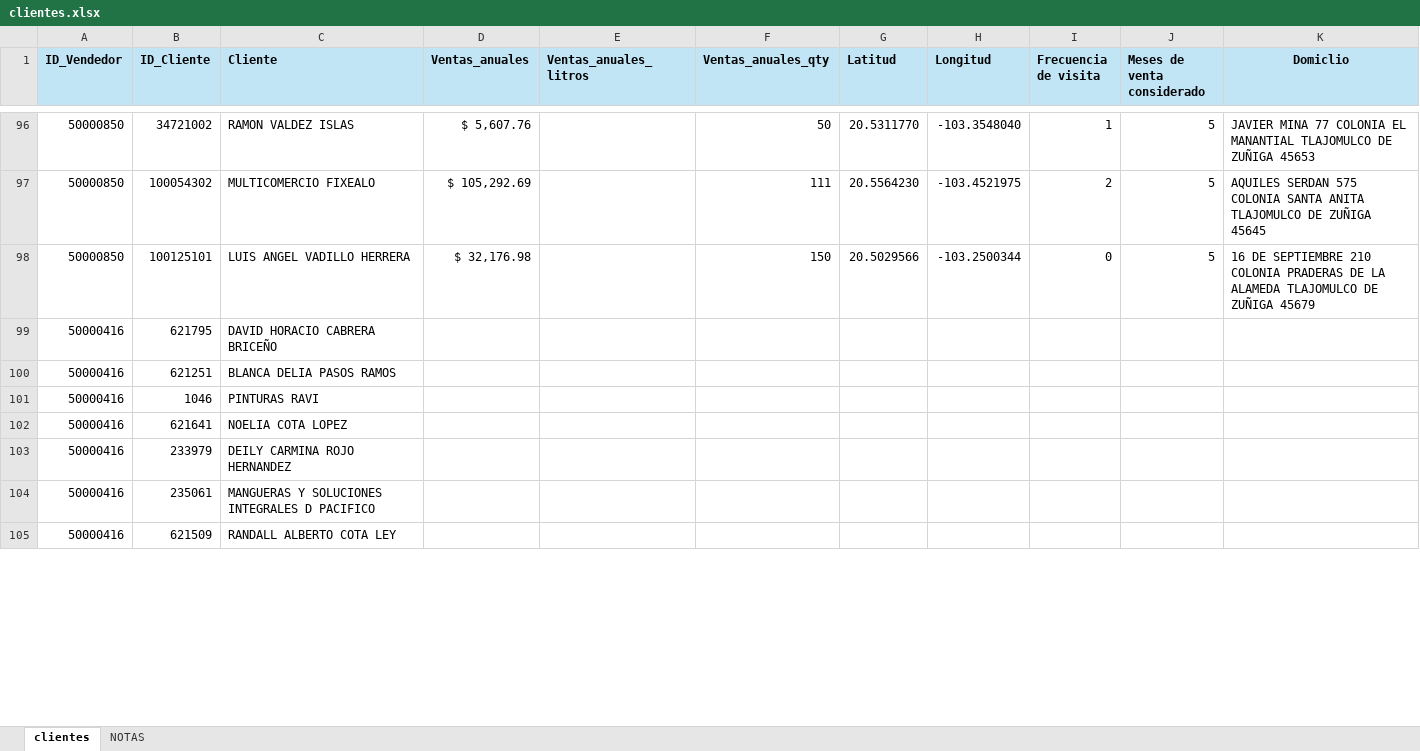
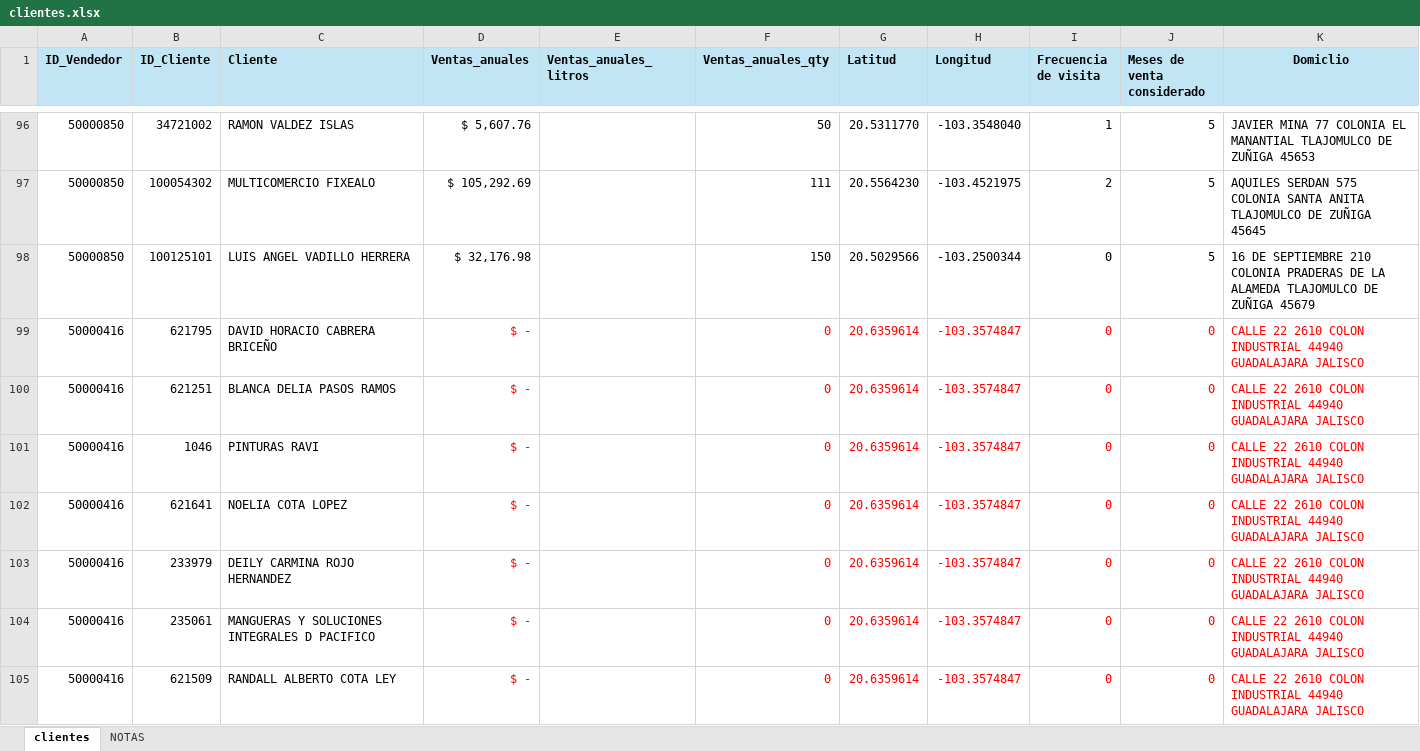
Before and after one commit to ISAACPRISA/WEB_PRISA2, an Excel workbook: clientes.xlsx, sheet clientes, drawn as a sheet; only a part is shown, gaps mark what is left out; values as stored, in another font and other column widths than the file's, no borders; conditional formats not drawn; the diff covers the shown part only; the diff names each change by its address in the sheet, - before the commit and + after, or states it on an @@ line.

Commit message:
Updated 2 vendedores

```diff
--- a/clientes.xlsx (sheet clientes)
+++ b/clientes.xlsx (sheet clientes)
-D99:D105 (Ventas_anuales): (empty)
+D99:D105 (Ventas_anuales): $ -
-F99:F105 (Ventas_anuales_qty): (empty)
+F99:F105 (Ventas_anuales_qty): 0
-G99:G105 (Latitud): (empty)
+G99:G105 (Latitud): 20.6359614
-H99:H105 (Longitud): (empty)
+H99:H105 (Longitud): -103.3574847
-I99:I105 (Frecuencia de visita): (empty)
+I99:I105 (Frecuencia de visita): 0
-J99:J105 (Meses de venta considerado): (empty)
+J99:J105 (Meses de venta considerado): 0
-K99:K105 (Domiclio): (empty)
+K99:K105 (Domiclio): CALLE 22 2610 COLON INDUSTRIAL 44940 GUADALAJARA JALISCO
```
Also changed, not shown: 567 edited cells elsewhere in this sheet.
